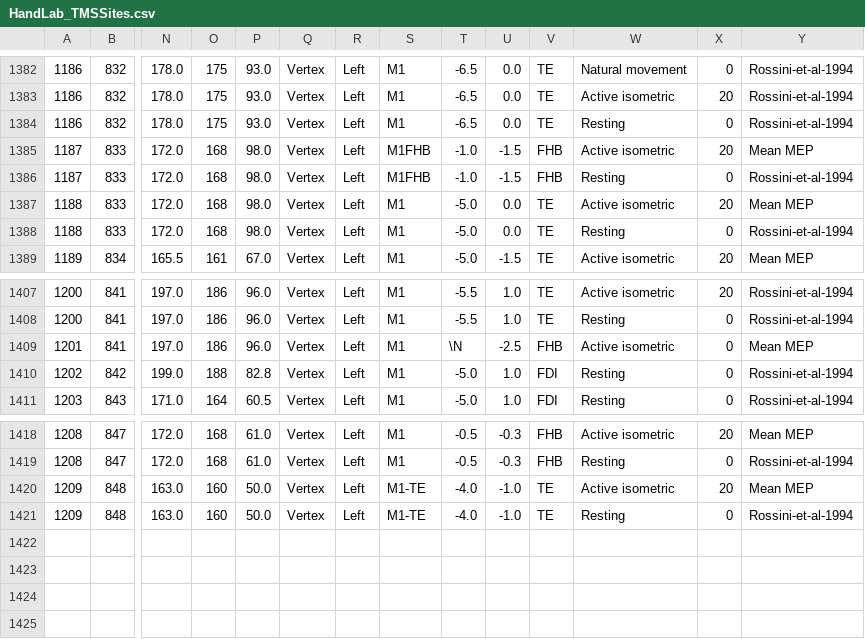
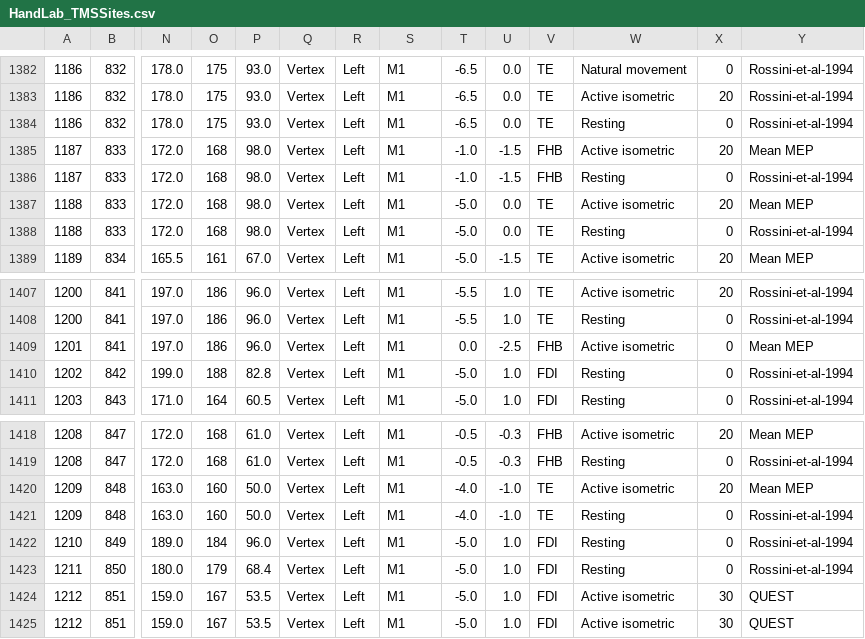
Before and after one commit to TMSMultiLab/TMSMultiLab, a CSV file: BioMetrics/data/HandLab_TMSSites.csv, drawn as a sheet; only a part is shown, gaps mark what is left out; rows hold the shown columns only; the diff names each change by its address in the sheet, - before the commit and + after, or states it on an @@ line.

```diff
--- a/BioMetrics/data/HandLab_TMSSites.csv
+++ b/BioMetrics/data/HandLab_TMSSites.csv
-S1385:S1386: M1FHB
+S1385:S1386: M1
-T1409: \N
+T1409: 0.0
-S1420:S1421: M1-TE
+S1420:S1421: M1
+row 1422: 1210 | 849 | 189.0 | 184 | 96.0 | Vertex | Left | M1 | -5.0 | 1.0 | FDI | Resting | 0 | Rossini-et-al-1994
+row 1423: 1211 | 850 | 180.0 | 179 | 68.4 | Vertex | Left | M1 | -5.0 | 1.0 | FDI | Resting | 0 | Rossini-et-al-1994
+row 1424: 1212 | 851 | 159.0 | 167 | 53.5 | Vertex | Left | M1 | -5.0 | 1.0 | FDI | Active isometric | 30 | QUEST
+row 1425: 1212 | 851 | 159.0 | 167 | 53.5 | Vertex | Left | M1 | -5.0 | 1.0 | FDI | Active isometric | 30 | QUEST
```
Also changed, not shown: BioMetrics/data/HandLab_TMSHeads.csv, 6 other files.
